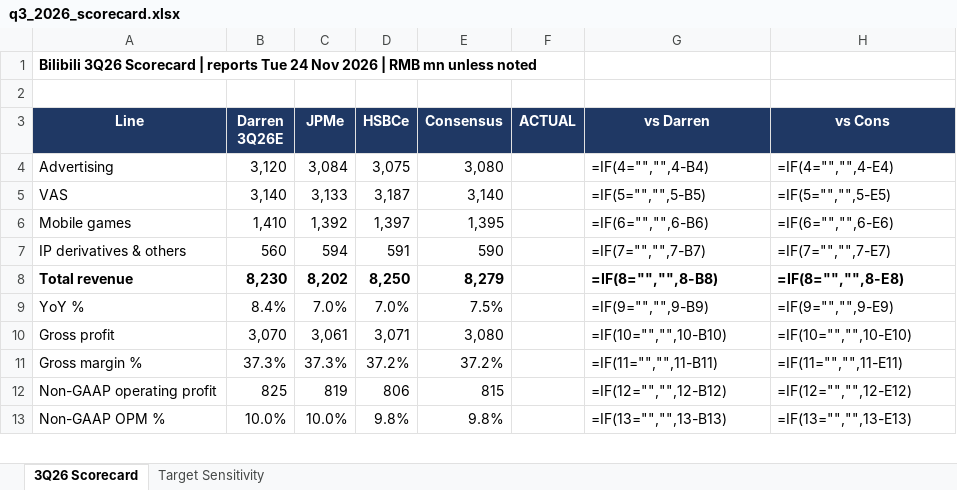
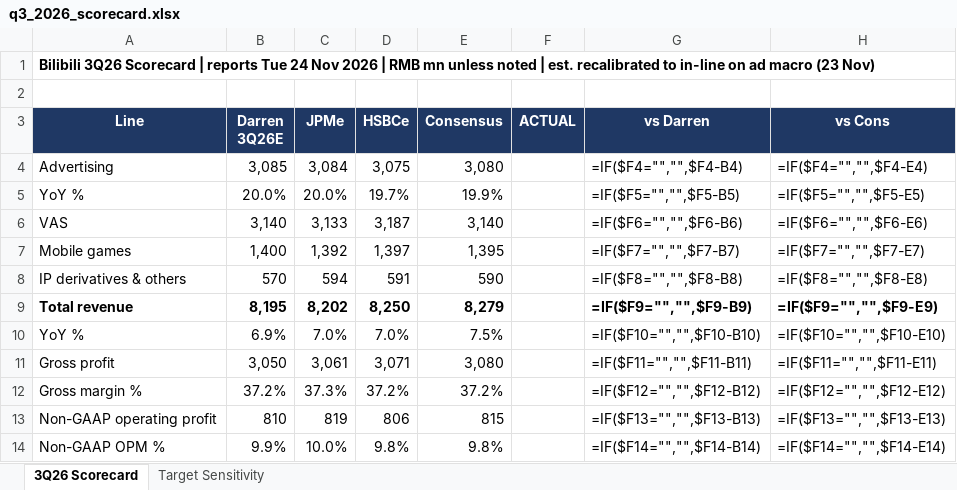
Before and after one commit to diamonddudeplayz-hub/bilibili, an Excel workbook: research/q3_2026_scorecard.xlsx, sheet 3Q26 Scorecard, drawn as a sheet; only a part is shown; values as stored, in another font and other column widths than the file's, no borders; formulas without a stored value are shown as written; addresses are those after the commit; the diff covers the shown part only; the diff names each change by its address in the sheet, - before the commit and + after, or states it on an @@ line.

```diff
--- a/research/q3_2026_scorecard.xlsx (sheet 3Q26 Scorecard)
+++ b/research/q3_2026_scorecard.xlsx (sheet 3Q26 Scorecard)
-A1 (Line): …unless noted
+A1 (Line): …unless noted | est. recalibrated to in-line on ad macro (23 Nov)
-B4 (Darren 3Q26E): 3,120
+B4 (Darren 3Q26E): 3,085
-G4 (vs Darren): =IF(4="","",4-B4)
+G4 (vs Darren): =IF($F4="","",$F4-B4)
-H4 (vs Cons): =IF(4="","",4-E4)
+H4 (vs Cons): =IF($F4="","",$F4-E4)
+row 5: YoY % | 20.0% | 20.0% | 19.7% | 19.9% |  | =IF($F5="","",$F5-B5) | =IF($F5="","",$F5-E5)
-G6 (vs Darren): =IF(5="","",5-B5)
+G6 (vs Darren): =IF($F6="","",$F6-B6)
-H6 (vs Cons): =IF(5="","",5-E5)
+H6 (vs Cons): =IF($F6="","",$F6-E6)
-B7 (Darren 3Q26E): 1,410
+B7 (Darren 3Q26E): 1,400
-G7 (vs Darren): =IF(6="","",6-B6)
+G7 (vs Darren): =IF($F7="","",$F7-B7)
-H7 (vs Cons): =IF(6="","",6-E6)
+H7 (vs Cons): =IF($F7="","",$F7-E7)
-B8 (Darren 3Q26E): 560
+B8 (Darren 3Q26E): 570
-G8 (vs Darren): =IF(7="","",7-B7)
+G8 (vs Darren): =IF($F8="","",$F8-B8)
-H8 (vs Cons): =IF(7="","",7-E7)
+H8 (vs Cons): =IF($F8="","",$F8-E8)
-B9 (Darren 3Q26E): 8,230
+B9 (Darren 3Q26E): 8,195
-G9 (vs Darren): =IF(8="","",8-B8)
+G9 (vs Darren): =IF($F9="","",$F9-B9)
-H9 (vs Cons): =IF(8="","",8-E8)
+H9 (vs Cons): =IF($F9="","",$F9-E9)
-B10 (Darren 3Q26E): 8.4%
+B10 (Darren 3Q26E): 6.9%
-G10 (vs Darren): =IF(9="","",9-B9)
+G10 (vs Darren): =IF($F10="","",$F10-B10)
-H10 (vs Cons): =IF(9="","",9-E9)
+H10 (vs Cons): =IF($F10="","",$F10-E10)
-B11 (Darren 3Q26E): 3,070
+B11 (Darren 3Q26E): 3,050
-G11 (vs Darren): =IF(10="","",10-B10)
+G11 (vs Darren): =IF($F11="","",$F11-B11)
-H11 (vs Cons): =IF(10="","",10-E10)
+H11 (vs Cons): =IF($F11="","",$F11-E11)
-B12 (Darren 3Q26E): 37.3%
+B12 (Darren 3Q26E): 37.2%
-G12 (vs Darren): =IF(11="","",11-B11)
+G12 (vs Darren): =IF($F12="","",$F12-B12)
-H12 (vs Cons): =IF(11="","",11-E11)
+H12 (vs Cons): =IF($F12="","",$F12-E12)
-B13 (Darren 3Q26E): 825
+B13 (Darren 3Q26E): 810
-G13 (vs Darren): =IF(12="","",12-B12)
+G13 (vs Darren): =IF($F13="","",$F13-B13)
-H13 (vs Cons): =IF(12="","",12-E12)
+H13 (vs Cons): =IF($F13="","",$F13-E13)
-B14 (Darren 3Q26E): 10.0%
+B14 (Darren 3Q26E): 9.9%
-G14 (vs Darren): =IF(13="","",13-B13)
+G14 (vs Darren): =IF($F14="","",$F14-B14)
-H14 (vs Cons): =IF(13="","",13-E13)
+H14 (vs Cons): =IF($F14="","",$F14-E14)
```
Also changed, not shown: 8 added rows, 10 edited cells and cell formats elsewhere in this sheet, sheet Target Sensitivity, 1 other file.
